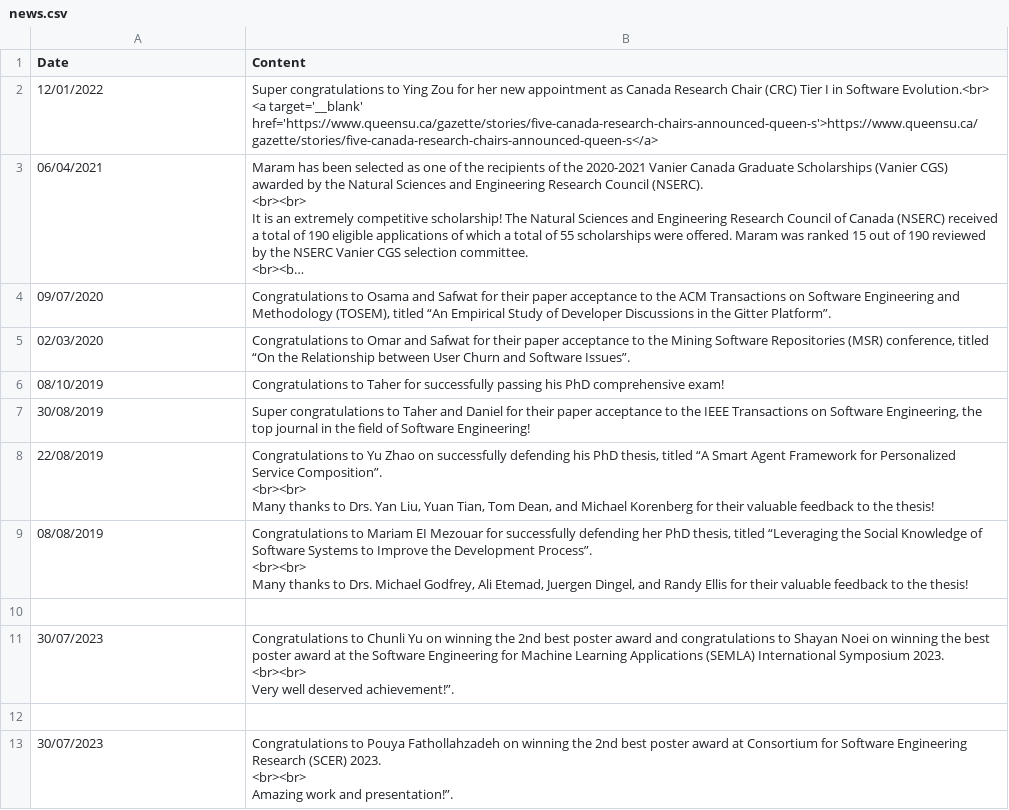
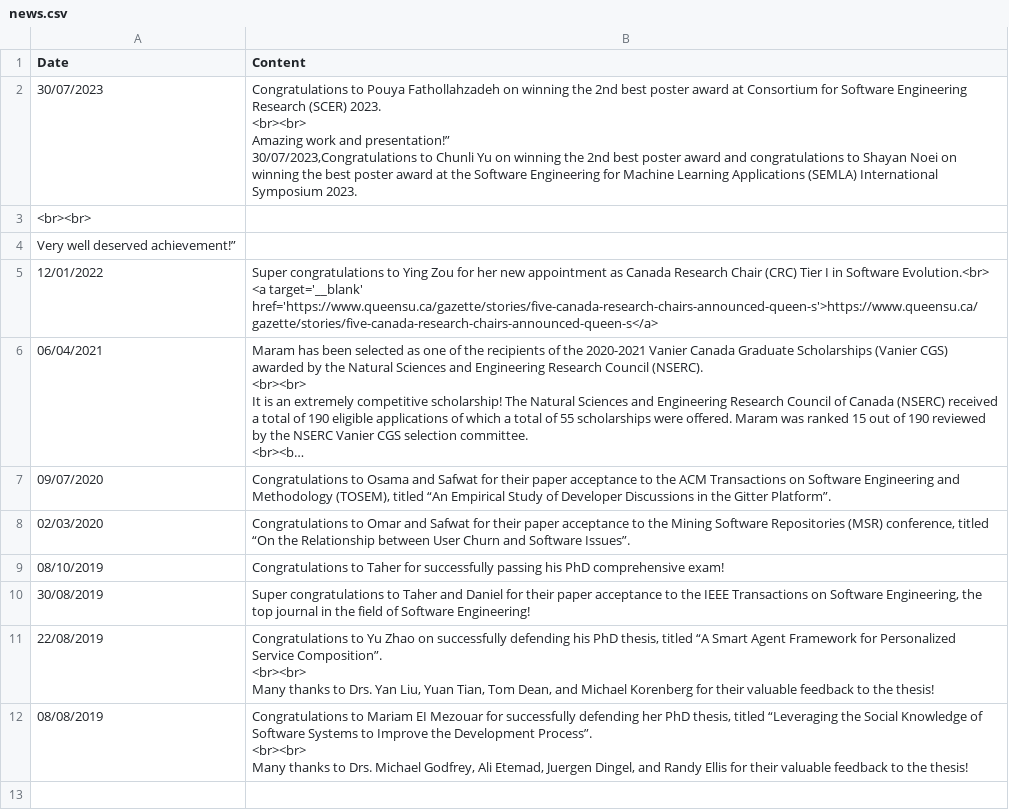
Before and after one commit to seal-queensu/seal-queensu.github.io, a CSV file: news/news.csv, drawn as a sheet; long unchanged cells end in …; removed rows and columns are numbered as before the commit, all else as after; ↵ is a line break in a cell; the diff names each change by its address in the sheet, - before the commit and + after, or states it on an @@ line.

Commit message:
Update news.csv

```diff
--- a/news/news.csv
+++ b/news/news.csv
+row 2: 30/07/2023 | Congratulations to Pouya Fathollahzadeh on winning the 2nd best poster award at Consortium for Software Engineering Research (SCER) 2023. ↵ <br><br> ↵ Amazing work and presentation!” ↵ 30/07/2023,Congratulations to Chunli Yu on winning the 2nd best poster award and congratulations to Shayan Noei on winning the best poster award at the Software Engineering for Machine Learning Applications (SEMLA) International Symposium 2023.
+row 3: <br><br>
+row 4: Very well deserved achievement!”
-row 10: (empty)
-row 11: 30/07/2023 | Congratulations to Chunli Yu on winning the 2nd best poster award and congratulations to Shayan Noei on winning the best poster award at the Software Engineering for Machine Learning Applications (SEMLA) International Symposium 2023. ↵ <br><br> ↵ Very well deserved achievement!”.
-row 12: (empty)
-row 13: 30/07/2023 | Congratulations to Pouya Fathollahzadeh on winning the 2nd best poster award at Consortium for Software Engineering Research (SCER) 2023. ↵ <br><br> ↵ Amazing work and presentation!”.
```
